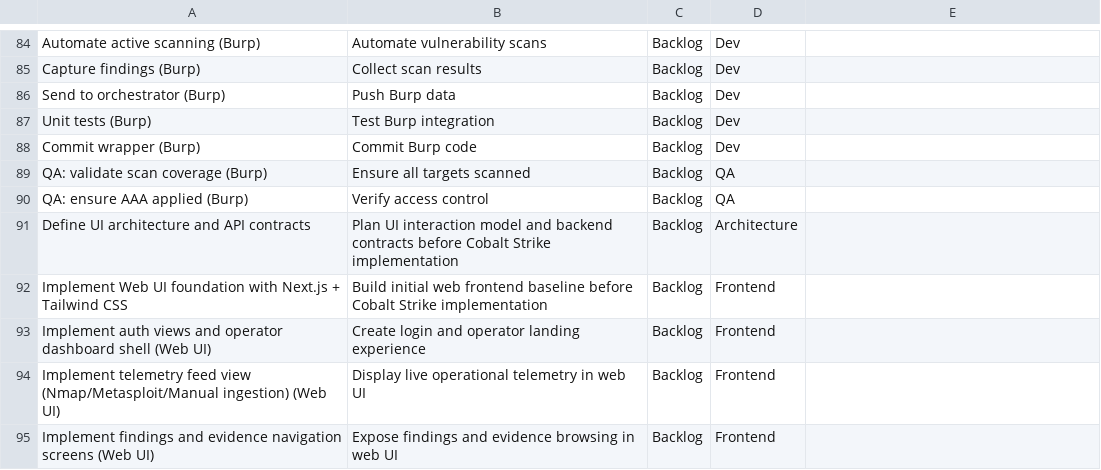
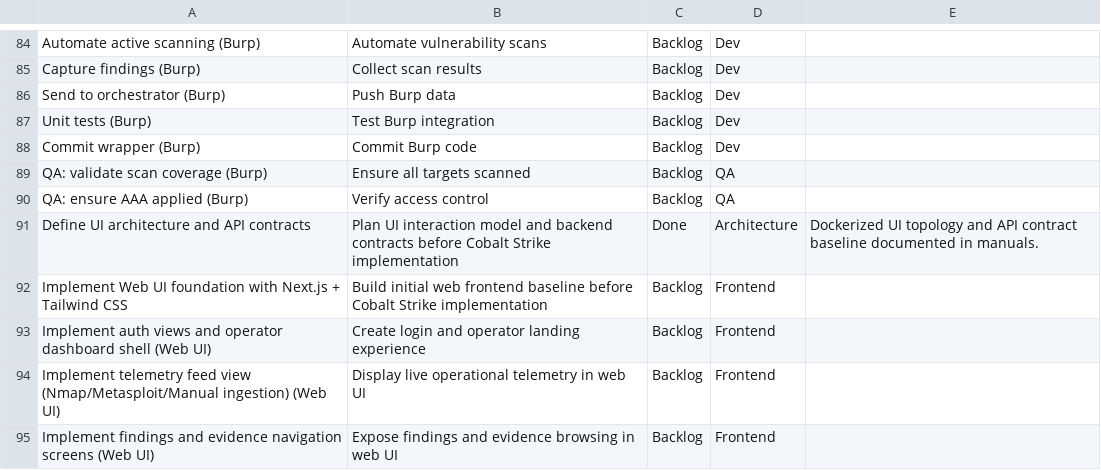
Before and after one commit to NyxeraLabs/SpectraStrike, a CSV file: docs/kanban-board.csv, drawn as a sheet; only a part is shown, gaps mark what is left out.

Commit message:
docs(ui): define dockerized UI architecture and internal API contracts for sprint 9.6 step 1

```diff
--- a/docs/kanban-board.csv
+++ b/docs/kanban-board.csv
@@ -90,3 +90,3 @@ QA: validate scan coverage (Burp),Ensure all targets scanned,Backlog,QA,
 QA: ensure AAA applied (Burp),Verify access control,Backlog,QA,
-Define UI architecture and API contracts,Plan UI interaction model and backend contracts before Cobalt Strike implementation,Backlog,Architecture,
+Define UI architecture and API contracts,Plan UI interaction model and backend contracts before Cobalt Strike implementation,Done,Architecture,Dockerized UI topology and API contract baseline documented in manuals.
 Implement Web UI foundation with Next.js + Tailwind CSS,Build initial web frontend baseline before Cobalt Strike implementation,Backlog,Frontend,
```
Also changed, not shown: 3 other files.
